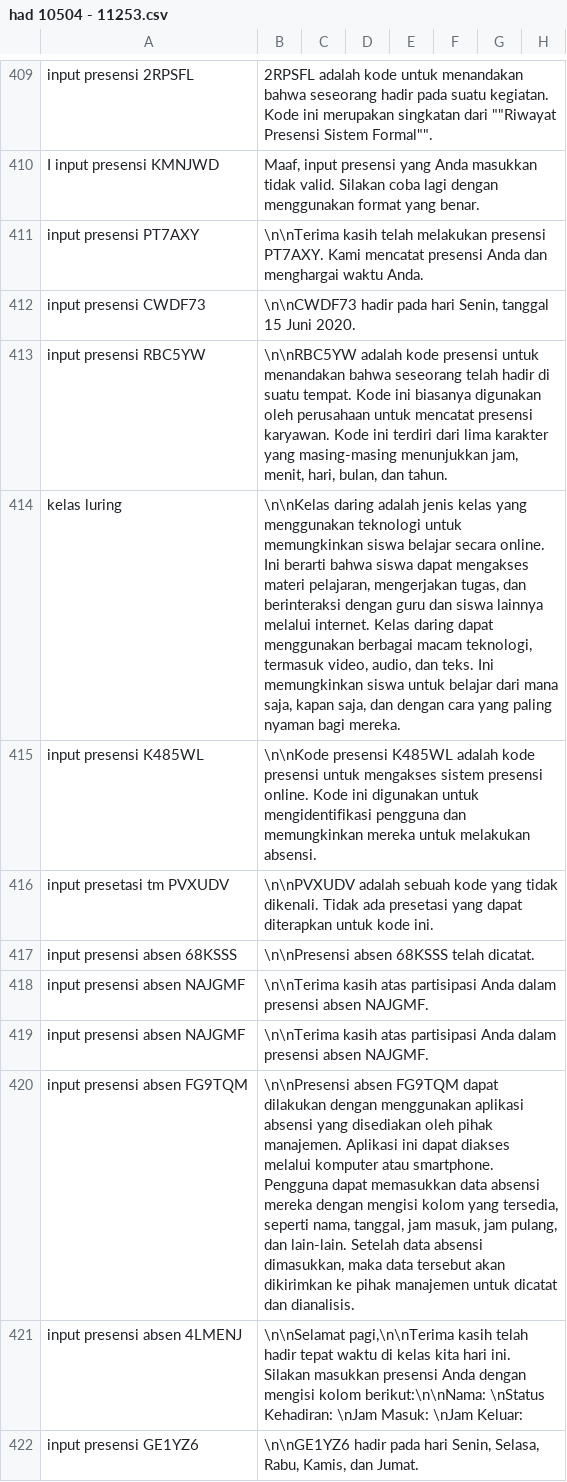
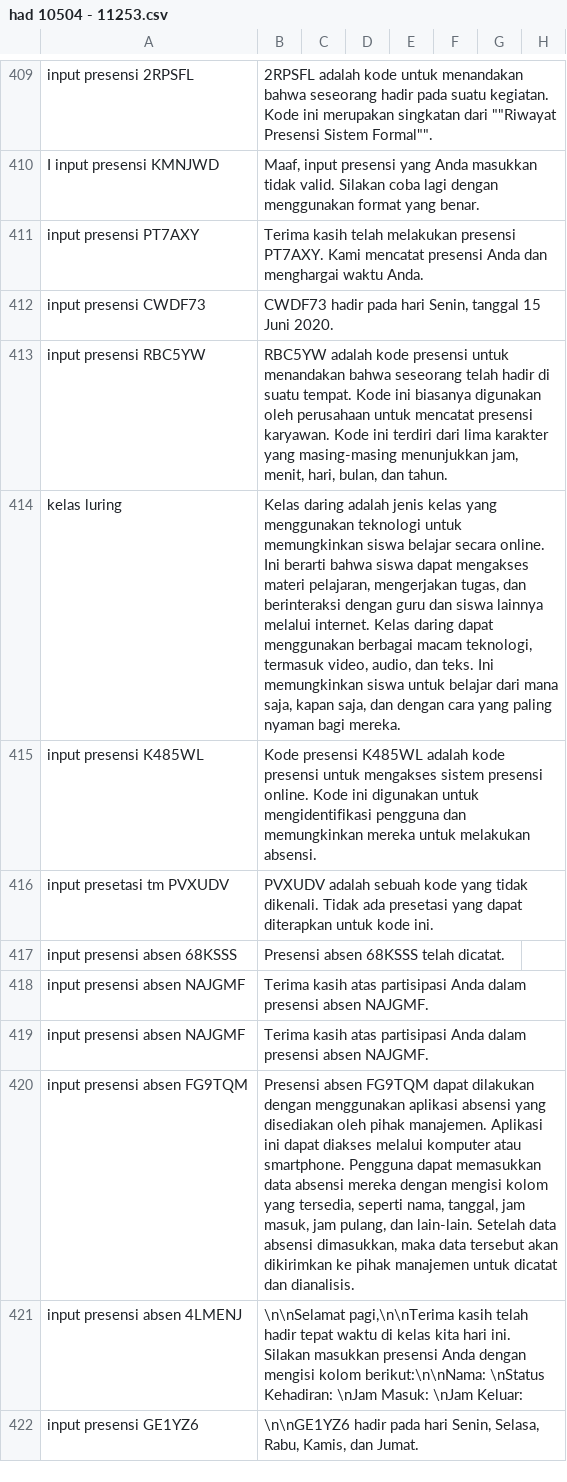
Before and after one commit to allrole-ai/dataset, a CSV file: had 10504 - 11253.csv, drawn as a sheet; only a part is shown, gaps mark what is left out; the diff names each change by its address in the sheet, - before the commit and + after, or states it on an @@ line.

Commit message:
commit 7

```diff
--- a/had 10504 - 11253.csv
+++ b/had 10504 - 11253.csv
-B411: \n\nTerima kasih telah…
+B411: Terima kasih telah…
-B412: \n\nCWDF73 hadir pada…
+B412: CWDF73 hadir pada…
-B413: \n\nRBC5YW adalah kode…
+B413: RBC5YW adalah kode…
-B414: \n\nKelas daring adalah…
+B414: Kelas daring adalah…
-B415: \n\nKode presensi K485WL…
+B415: Kode presensi K485WL…
-B416: \n\nPVXUDV adalah sebuah…
+B416: PVXUDV adalah sebuah…
-B417: \n\nPresensi absen 68KSSS telah dicatat.
+B417: Presensi absen 68KSSS telah dicatat.
-B418:B419: \n\nTerima kasih atas…
+B418:B419: Terima kasih atas…
-B420: \n\nPresensi absen FG9TQM…
+B420: Presensi absen FG9TQM…
```
